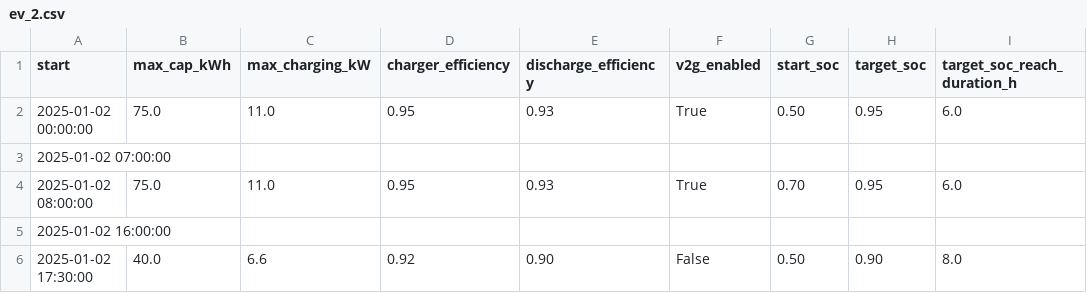
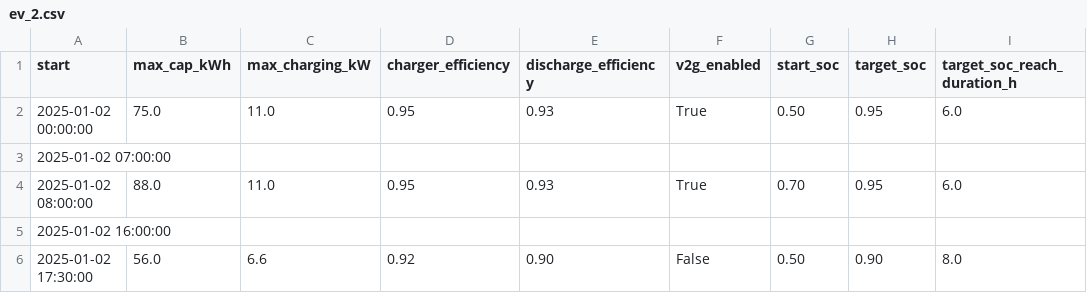
Before and after one commit to vince-pongracz/AdvBuildingGym, a CSV file: data/ev_usage_profiles/ev_2.csv, drawn as a sheet.

```diff
--- a/data/ev_usage_profiles/ev_2.csv
+++ b/data/ev_usage_profiles/ev_2.csv
@@ -3,4 +3,4 @@ start,max_cap_kWh,max_charging_kW,charger_efficiency,discharge_efficiency,v2g_en
 2025-01-02 07:00:00,,,,,,,,
-2025-01-02 08:00:00,75.0,11.0,0.95,0.93,True,0.70,0.95,6.0
+2025-01-02 08:00:00,88.0,11.0,0.95,0.93,True,0.70,0.95,6.0
 2025-01-02 16:00:00,,,,,,,,
-2025-01-02 17:30:00,40.0,6.6,0.92,0.90,False,0.50,0.90,8.0
+2025-01-02 17:30:00,56.0,6.6,0.92,0.90,False,0.50,0.90,8.0
```
Also changed, not shown: data/ev_usage_profiles/ev_1.csv, data/ev_usage_profiles/ev_3.csv, 13 other files.
